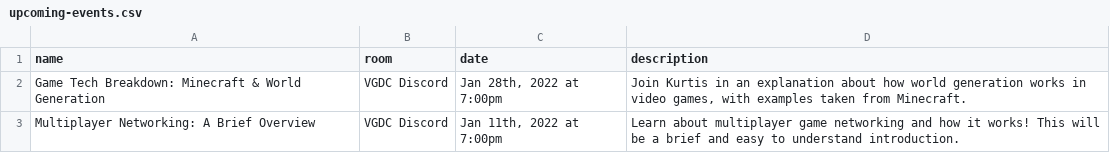
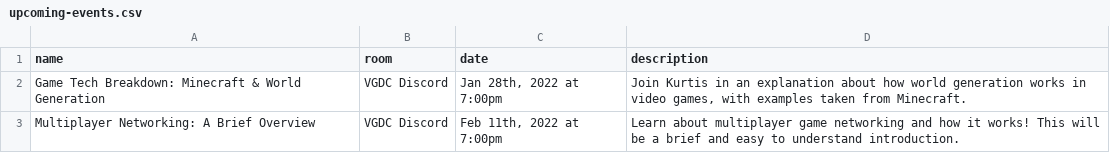
Before and after one commit to ubco-video-game-development-club/ubco-video-game-development-club.github.io, a CSV file: _data/upcoming-events.csv, drawn as a sheet.

Commit message:
Update upcoming-events.csv

```diff
--- a/_data/upcoming-events.csv
+++ b/_data/upcoming-events.csv
@@ -2,2 +2,2 @@ name,room,date,description
 "Game Tech Breakdown: Minecraft & World Generation","VGDC Discord","Jan 28th, 2022 at 7:00pm","Join Kurtis in an explanation about how world generation works in video games, with examples taken from Minecraft."
-"Multiplayer Networking: A Brief Overview","VGDC Discord","Jan 11th, 2022 at 7:00pm","Learn about multiplayer game networking and how it works! This will be a brief and easy to understand introduction."
+"Multiplayer Networking: A Brief Overview","VGDC Discord","Feb 11th, 2022 at 7:00pm","Learn about multiplayer game networking and how it works! This will be a brief and easy to understand introduction."
```
